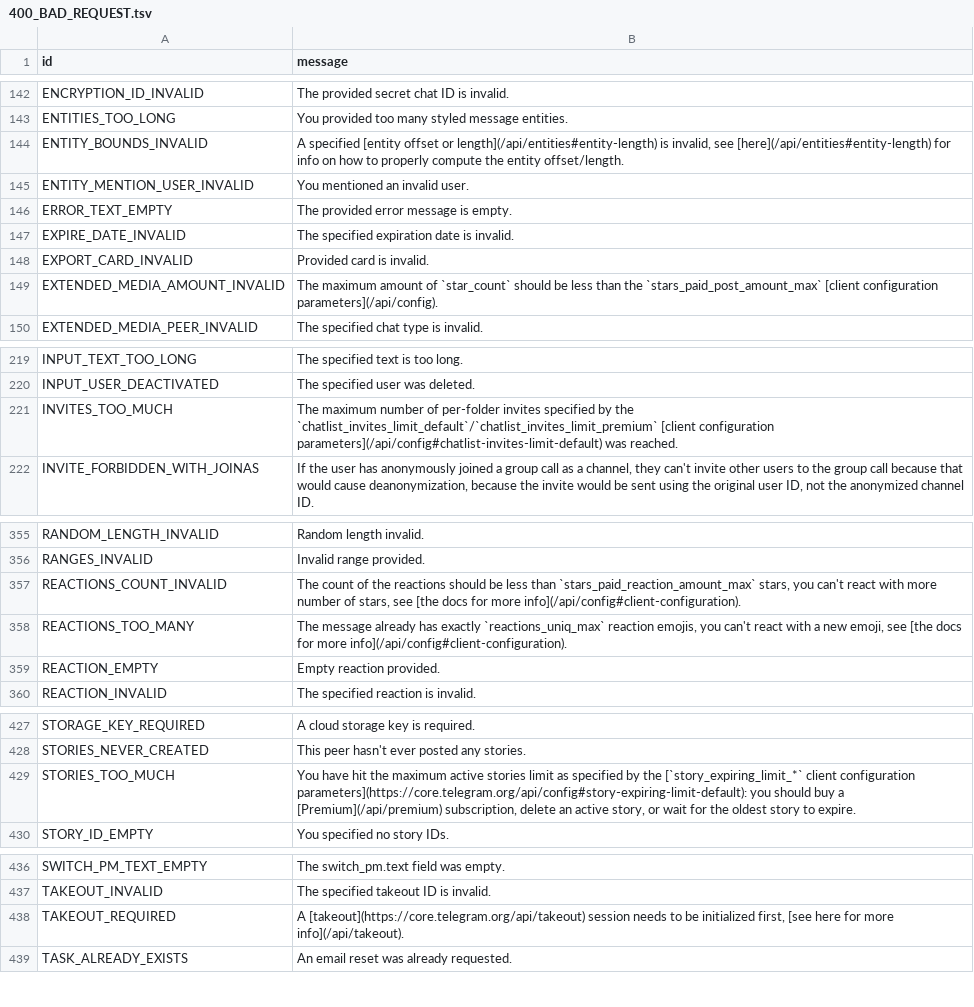
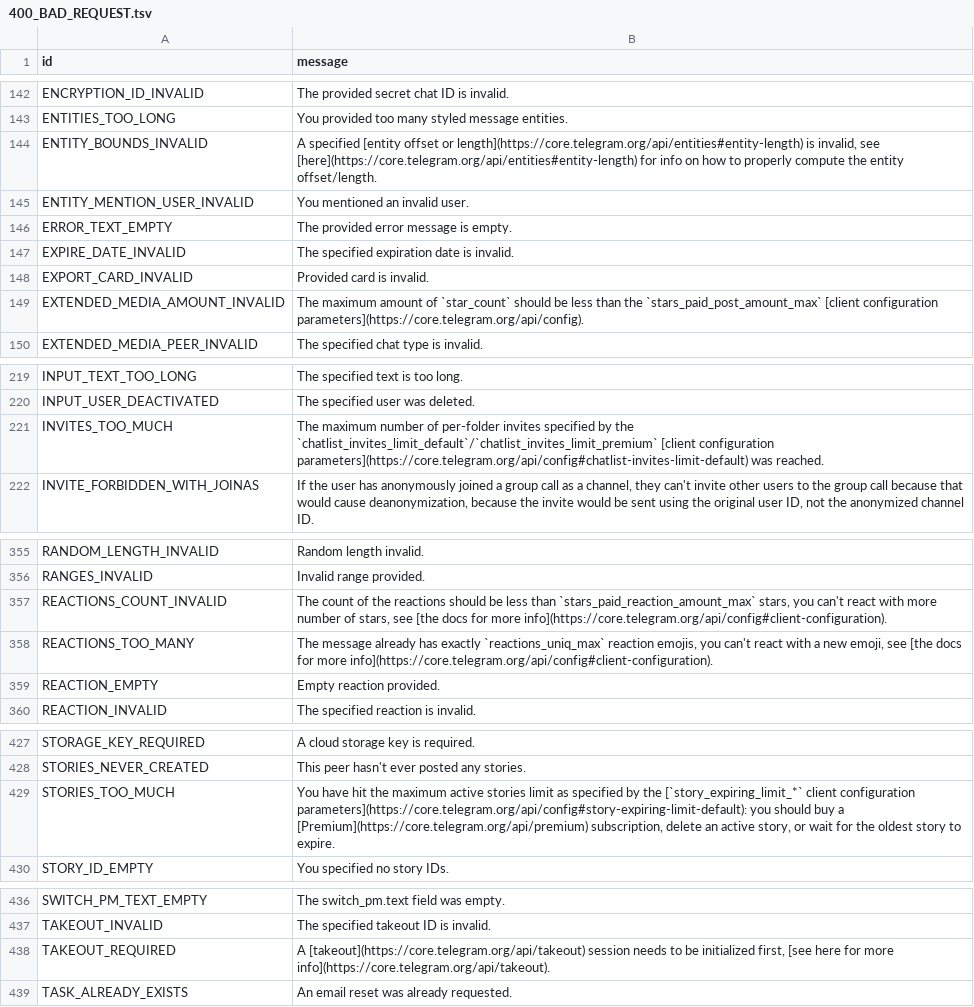
Before and after one commit to TelegramPlayground/PyroTGFork, a TSV file: compiler/errors/source/400_BAD_REQUEST.tsv, drawn as a sheet; only a part is shown, gaps mark what is left out.

Commit message:
fix errors in scrapping

```diff
--- a/compiler/errors/source/400_BAD_REQUEST.tsv
+++ b/compiler/errors/source/400_BAD_REQUEST.tsv
@@ -143,3 +143,3 @@ ENCRYPTION_ID_INVALID	The provided secret chat ID is invalid.
 ENTITIES_TOO_LONG	You provided too many styled message entities.
-ENTITY_BOUNDS_INVALID	A specified [entity offset or length](/api/entities#entity-length) is invalid, see [here](/api/entities#entity-length) for info on how to properly compute the entity offset/length.
+ENTITY_BOUNDS_INVALID	A specified [entity offset or length](https://core.telegram.org/api/entities#entity-length) is invalid, see [here](https://core.telegram.org/api/entities#entity-length) for info on how to properly compute the entity offset/length.
 ENTITY_MENTION_USER_INVALID	You mentioned an invalid user.
@@ -148,3 +148,3 @@ EXPIRE_DATE_INVALID	The specified expiration date is invalid.
 EXPORT_CARD_INVALID	Provided card is invalid.
-EXTENDED_MEDIA_AMOUNT_INVALID	The maximum amount of `star_count` should be less than the `stars_paid_post_amount_max` [client configuration parameters](/api/config).
+EXTENDED_MEDIA_AMOUNT_INVALID	The maximum amount of `star_count` should be less than the `stars_paid_post_amount_max` [client configuration parameters](https://core.telegram.org/api/config).
 EXTENDED_MEDIA_PEER_INVALID	The specified chat type is invalid.
@@ -220,3 +220,3 @@ INPUT_TEXT_TOO_LONG	The specified text is too long.
 INPUT_USER_DEACTIVATED	The specified user was deleted.
-INVITES_TOO_MUCH	The maximum number of per-folder invites specified by the `chatlist_invites_limit_default`/`chatlist_invites_limit_premium` [client configuration parameters](/api/config#chatlist-invites-limit-default) was reached.
+INVITES_TOO_MUCH	The maximum number of per-folder invites specified by the `chatlist_invites_limit_default`/`chatlist_invites_limit_premium` [client configuration parameters](https://core.telegram.org/api/config#chatlist-invites-limit-default) was reached.
 INVITE_FORBIDDEN_WITH_JOINAS	If the user has anonymously joined a group call as a channel, they can't invite other users to the group call because that would cause deanonymization, because the invite would be sent using the original user ID, not the anonymized channel ID.
@@ -356,4 +356,4 @@ RANDOM_LENGTH_INVALID	Random length invalid.
 RANGES_INVALID	Invalid range provided.
-REACTIONS_COUNT_INVALID	The count of the reactions should be less than `stars_paid_reaction_amount_max` stars, you can't react with more number of stars, see [the docs for more info](/api/config#client-configuration).
-REACTIONS_TOO_MANY	The message already has exactly `reactions_uniq_max` reaction emojis, you can't react with a new emoji, see [the docs for more info](/api/config#client-configuration).
+REACTIONS_COUNT_INVALID	The count of the reactions should be less than `stars_paid_reaction_amount_max` stars, you can't react with more number of stars, see [the docs for more info](https://core.telegram.org/api/config#client-configuration).
+REACTIONS_TOO_MANY	The message already has exactly `reactions_uniq_max` reaction emojis, you can't react with a new emoji, see [the docs for more info](https://core.telegram.org/api/config#client-configuration).
 REACTION_EMPTY	Empty reaction provided.
@@ -428,3 +428,3 @@ STORAGE_KEY_REQUIRED	A cloud storage key is required.
 STORIES_NEVER_CREATED	This peer hasn't ever posted any stories.
-STORIES_TOO_MUCH	You have hit the maximum active stories limit as specified by the [`story_expiring_limit_*` client configuration parameters](https://core.telegram.org/api/config#story-expiring-limit-default): you should buy a [Premium](/api/premium) subscription, delete an active story, or wait for the oldest story to expire.
+STORIES_TOO_MUCH	You have hit the maximum active stories limit as specified by the [`story_expiring_limit_*` client configuration parameters](https://core.telegram.org/api/config#story-expiring-limit-default): you should buy a [Premium](https://core.telegram.org/api/premium) subscription, delete an active story, or wait for the oldest story to expire.
 STORY_ID_EMPTY	You specified no story IDs.
@@ -437,3 +437,3 @@ SWITCH_PM_TEXT_EMPTY	The switch_pm.text field was empty.
 TAKEOUT_INVALID	The specified takeout ID is invalid.
-TAKEOUT_REQUIRED	A [takeout](https://core.telegram.org/api/takeout) session needs to be initialized first, [see here for more info](/api/takeout).
+TAKEOUT_REQUIRED	A [takeout](https://core.telegram.org/api/takeout) session needs to be initialized first, [see here for more info](https://core.telegram.org/api/takeout).
 TASK_ALREADY_EXISTS	An email reset was already requested.
```
Also changed, not shown: 1 other file.
